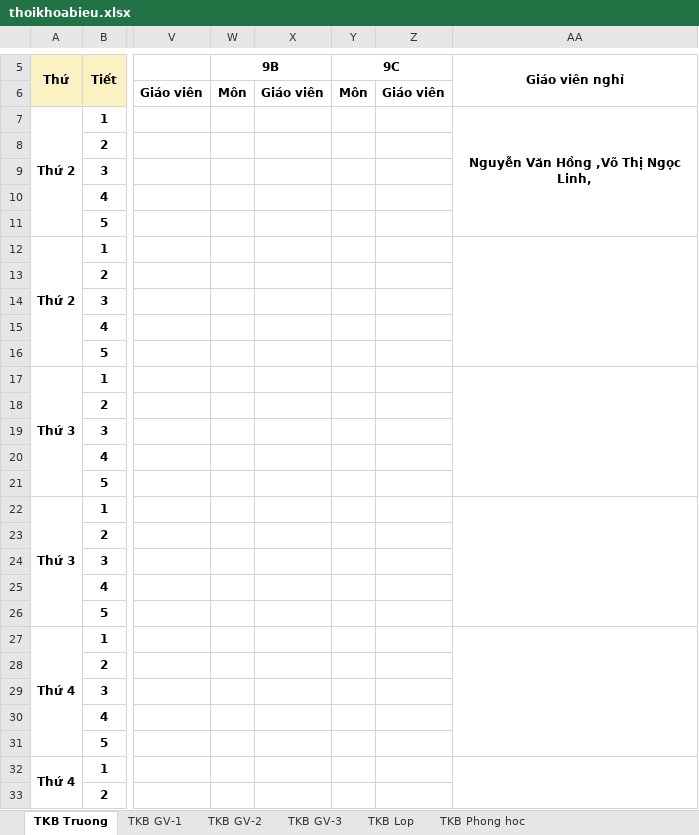
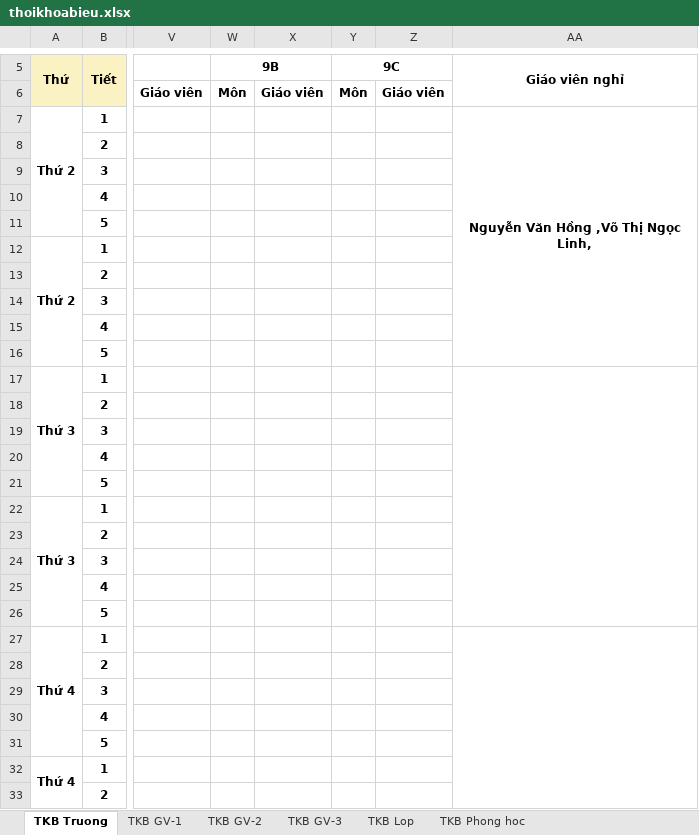
Before and after one commit to Kirito223/tkb, an Excel workbook: public/export/thoikhoabieu.xlsx, sheet TKB Truong, drawn as a sheet; only a part is shown, gaps mark what is left out; values as stored, in another font and other column widths than the file's, no borders; the diff covers the shown part only; the diff names each change by its address in the sheet, - before the commit and + after, or states it on an @@ line.

```diff
--- a/public/export/thoikhoabieu.xlsx (sheet TKB Truong)
+++ b/public/export/thoikhoabieu.xlsx (sheet TKB Truong)
-AA7:AA11 merged
+AA7:AA16 merged
-AA12:AA16 merged
-AA17:AA21 merged
+AA17:AA26 merged
-AA22:AA26 merged
-AA27:AA31 merged
+AA27:AA36 merged
-AA32:AA36 merged
```
Also changed, not shown: merged cells elsewhere in this sheet, 1 other file.
